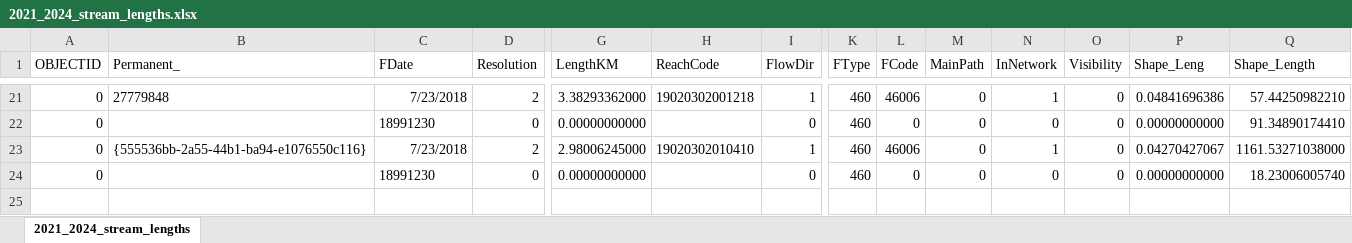
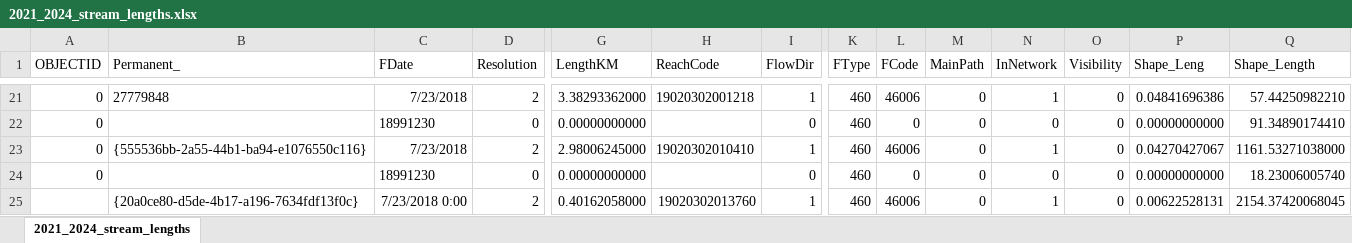
Before and after one commit to Kenai-Watershed-Forum/salmon-habitat-mapping, an Excel workbook: input/2021_2024_stream_lengths.xlsx, sheet 2021_2024_stream_lengths, drawn as a sheet; only a part is shown, gaps mark what is left out; values as stored, in another font and other column widths than the file's, no borders; rows hold the shown columns only; the diff names each change by its address in the sheet, - before the commit and + after, or states it on an @@ line.

```diff
--- a/input/2021_2024_stream_lengths.xlsx (sheet 2021_2024_stream_lengths)
+++ b/input/2021_2024_stream_lengths.xlsx (sheet 2021_2024_stream_lengths)
+row 25:  | {20a0ce80-d5de-4b17-a196-7634fdf13f0c} | 7/23/2018 0:00 | 2 | 0.40162058000 | 19020302013760 | 1 | 460 | 46006 | 0 | 1 | 0 | 0.00622528131 | 2154.37420068045
```
Also changed, not shown: 14 other files.
